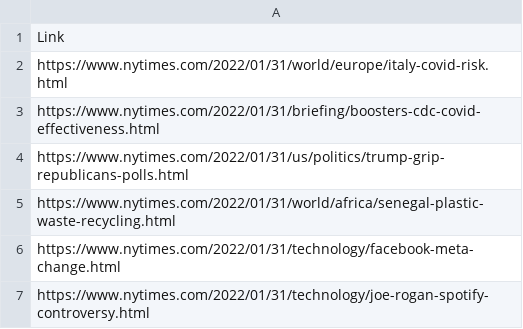
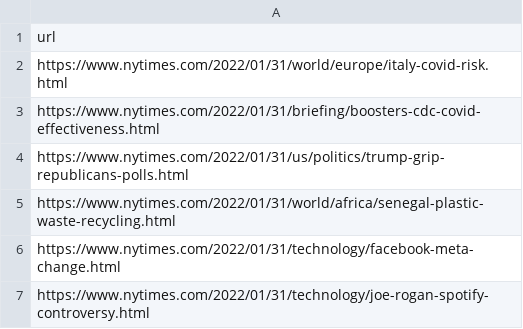
Before and after one commit to pb6191/isIsThisCredibleCredible, a CSV file: data/clean/data_domains_cleaned.csv, drawn as a sheet; only a part is shown.

```diff
--- a/data/clean/data_domains_cleaned.csv
+++ b/data/clean/data_domains_cleaned.csv
@@ -1,2 +1,2 @@
-Link
+url
 https://www.nytimes.com/2022/01/31/world/europe/italy-covid-risk.html
```
Also changed, not shown: 27 other files.
